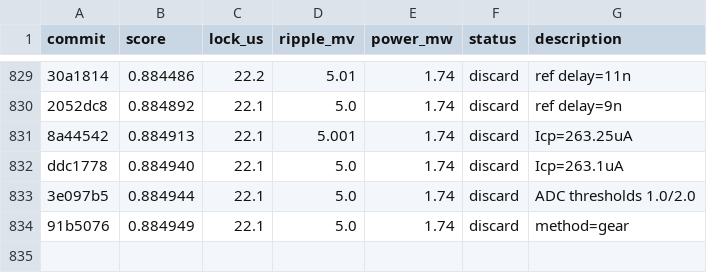
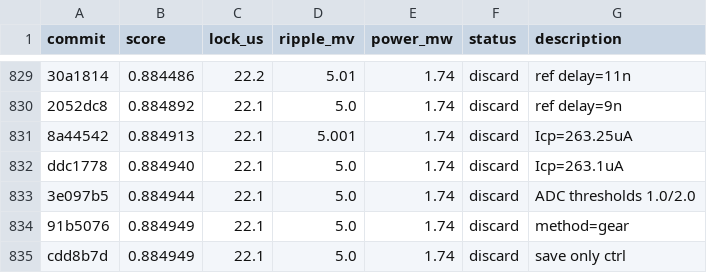
Before and after one commit to edonD/pll-challenge, a TSV file: results.tsv, drawn as a sheet; only a part is shown, gaps mark what is left out.

Commit message:
revert: save only ctrl, same

```diff
--- a/results.tsv
+++ b/results.tsv
@@ -834 +834,2 @@ ddc1778	0.884940	22.1	5.0	1.74	discard	Icp=263.1uA
 91b5076	0.884949	22.1	5.0	1.74	discard	method=gear
+cdd8b7d	0.884949	22.1	5.0	1.74	discard	save only ctrl
```
Also changed, not shown: 1 other file.
